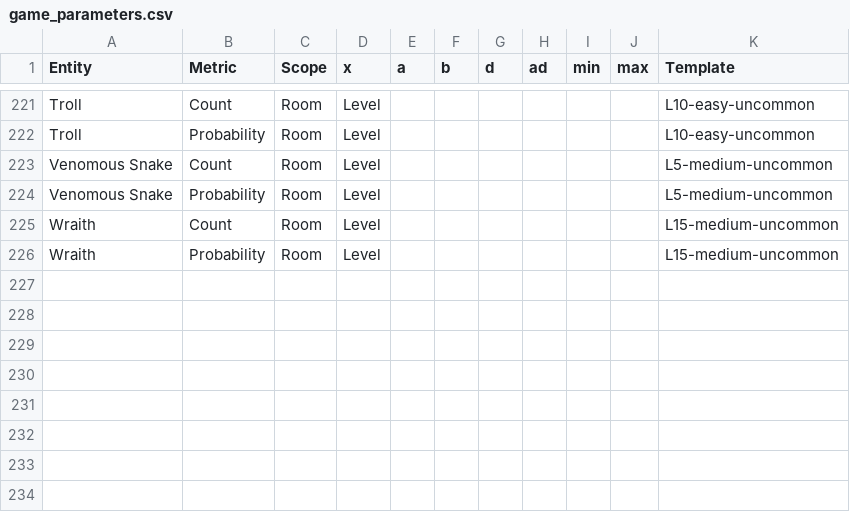
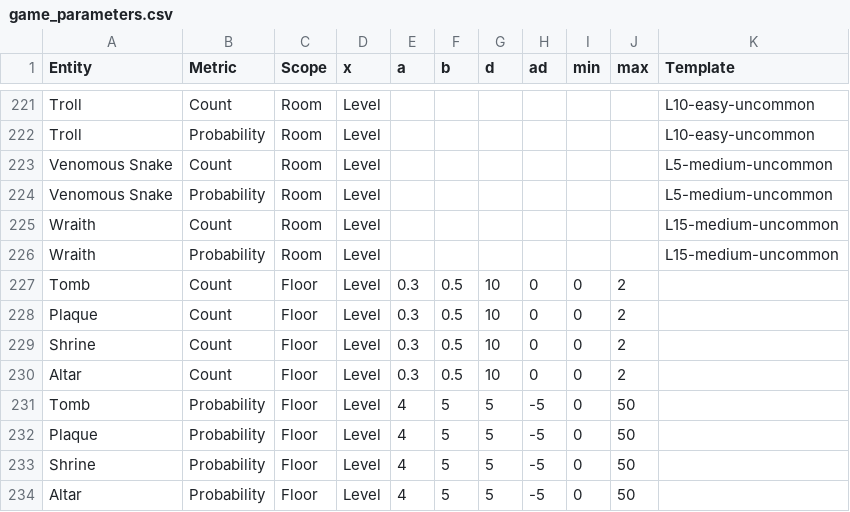
Before and after one commit to kwoolter/roguelike, a CSV file: roguelike/model/data/game_parameters.csv, drawn as a sheet; only a part is shown, gaps mark what is left out; the diff names each change by its address in the sheet, - before the commit and + after, or states it on an @@ line.

```diff
--- a/roguelike/model/data/game_parameters.csv
+++ b/roguelike/model/data/game_parameters.csv
+row 227: Tomb | Count | Floor | Level | 0.3 | 0.5 | 10 | 0 | 0 | 2
+row 228: Plaque | Count | Floor | Level | 0.3 | 0.5 | 10 | 0 | 0 | 2
+row 229: Shrine | Count | Floor | Level | 0.3 | 0.5 | 10 | 0 | 0 | 2
+row 230: Altar | Count | Floor | Level | 0.3 | 0.5 | 10 | 0 | 0 | 2
+row 231: Tomb | Probability | Floor | Level | 4 | 5 | 5 | -5 | 0 | 50
+row 232: Plaque | Probability | Floor | Level | 4 | 5 | 5 | -5 | 0 | 50
+row 233: Shrine | Probability | Floor | Level | 4 | 5 | 5 | -5 | 0 | 50
+row 234: Altar | Probability | Floor | Level | 4 | 5 | 5 | -5 | 0 | 50
```
Also changed, not shown: roguelike/model/data/ability_checks.csv, roguelike/model/data/entities.csv.
